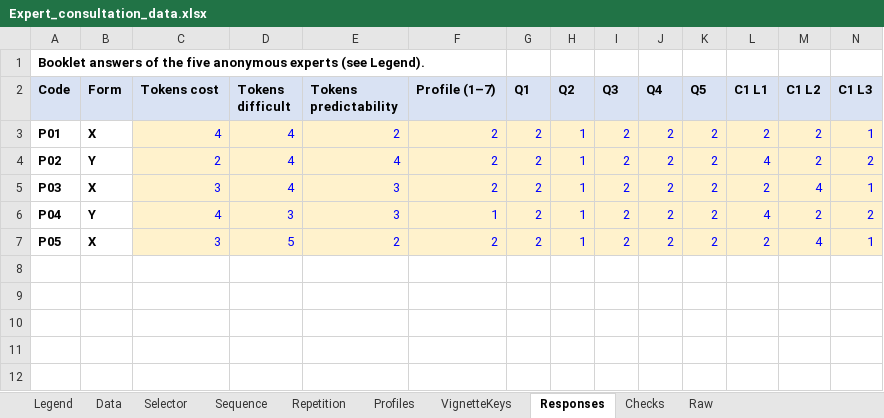
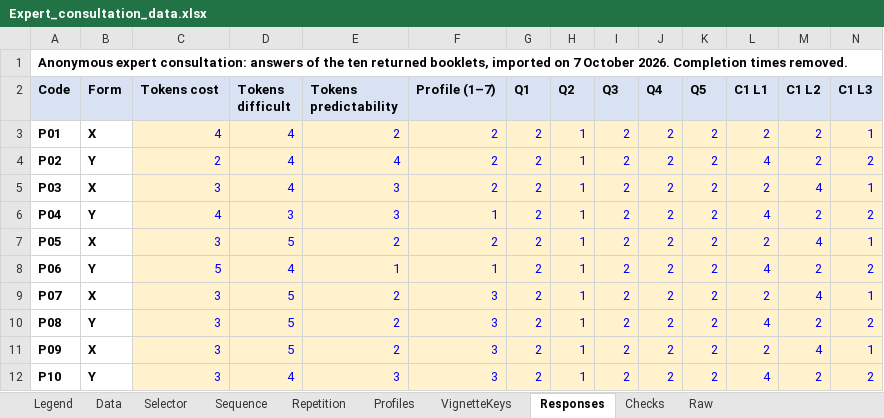
Before and after one commit to fnuni/2026anor, an Excel workbook: expert_consultation/Expert_consultation_data.xlsx, sheet Responses, drawn as a sheet; only a part is shown; values as stored, in another font and other column widths than the file's, no borders; rows hold the shown columns only; the diff names each change by its address in the sheet, - before the commit and + after, or states it on an @@ line.

Commit message:
Release d: complete expert walkthrough package

```diff
--- a/expert_consultation/Expert_consultation_data.xlsx (sheet Responses)
+++ b/expert_consultation/Expert_consultation_data.xlsx (sheet Responses)
-A1 (Code): Booklet answers of the five anonymous experts (see Legend).
+A1 (Code): Anonymous expert consultation: answers of the ten returned booklets, imported on 7 October 2026. Completion times removed.
+row 8: P06 | Y | 5 | 4 | 1 | 1 | 2 | 1 | 2 | 2 | 2 | 4 | 2 | 2
+row 9: P07 | X | 3 | 5 | 2 | 3 | 2 | 1 | 2 | 2 | 2 | 2 | 4 | 1
+row 10: P08 | Y | 3 | 5 | 2 | 3 | 2 | 1 | 2 | 2 | 2 | 4 | 2 | 2
+row 11: P09 | X | 3 | 5 | 2 | 3 | 2 | 1 | 2 | 2 | 2 | 2 | 4 | 1
+row 12: P10 | Y | 3 | 4 | 3 | 3 | 2 | 1 | 2 | 2 | 2 | 4 | 2 | 2
```
Also changed, not shown: sheet Raw, sheet Checks, sheet Data, sheet Legend, 17 other files.
